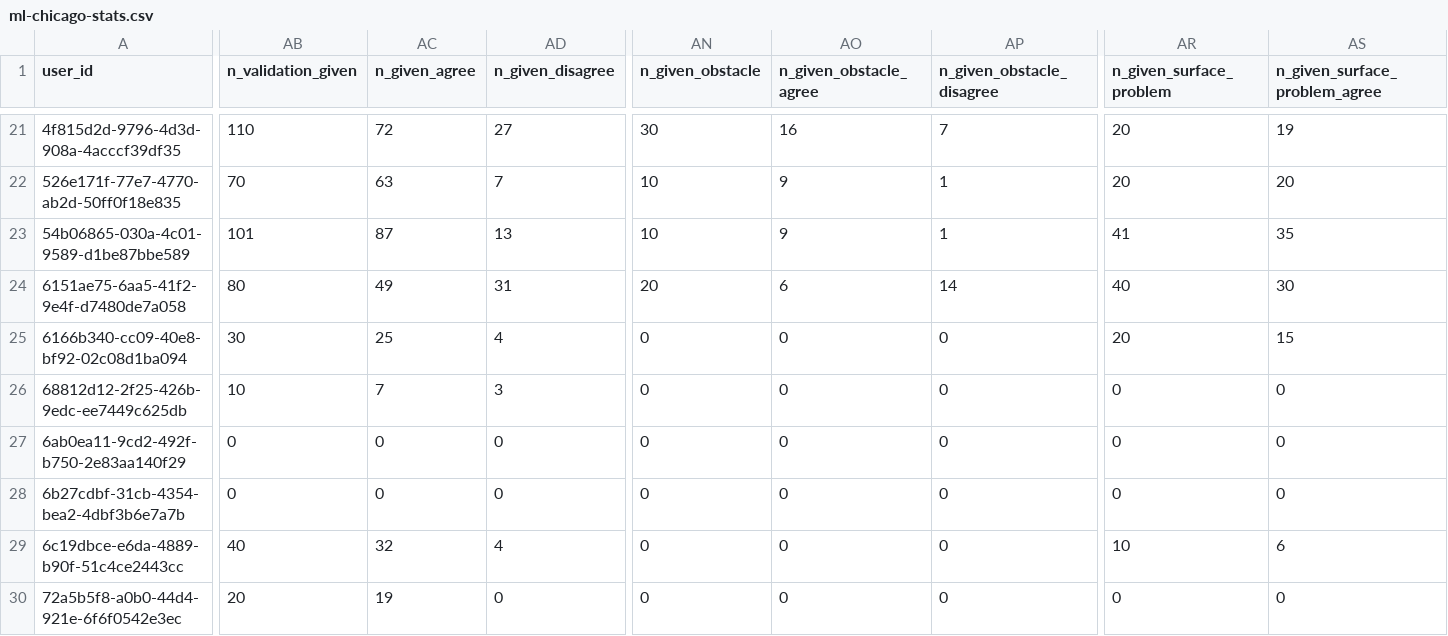
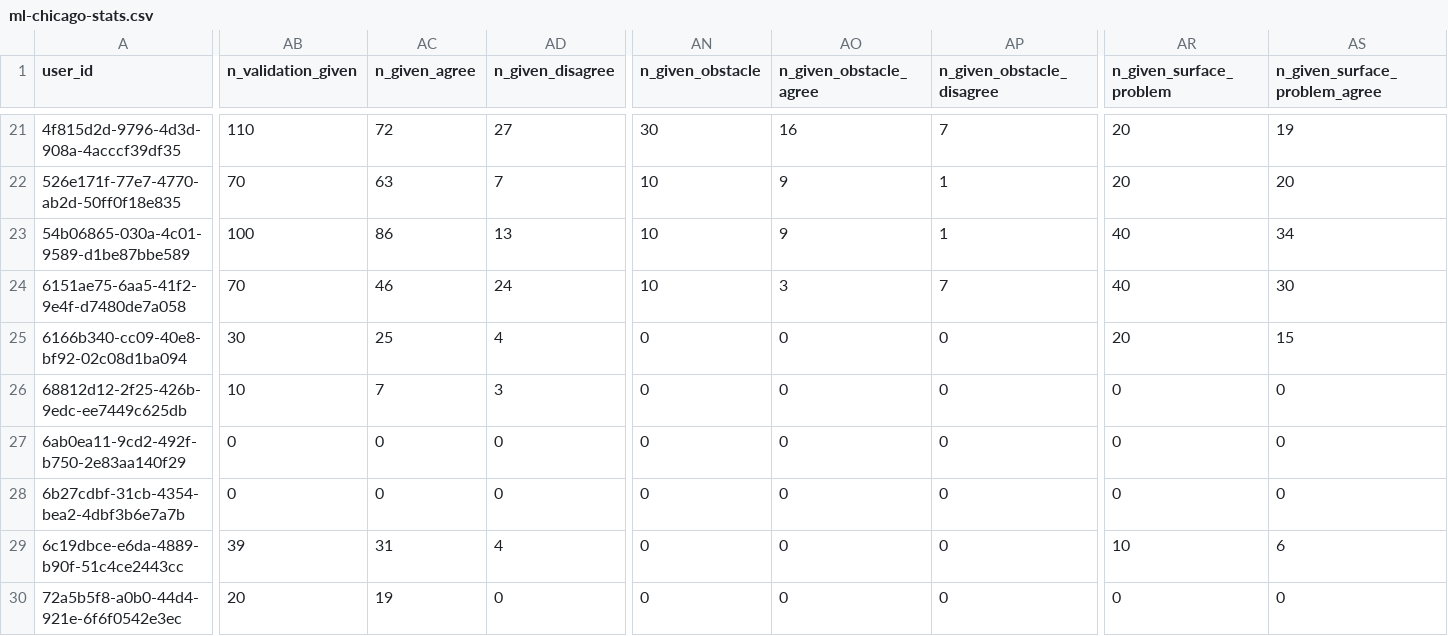
Before and after one commit to ProjectSidewalk/sidewalk-quality-analysis, a CSV file: data/ml-chicago-stats.csv, drawn as a sheet; only a part is shown, gaps mark what is left out; the diff covers the shown part only; the diff names each change by its address in the sheet, - before the commit and + after, or states it on an @@ line.

```diff
--- a/data/ml-chicago-stats.csv
+++ b/data/ml-chicago-stats.csv
-AB23 (n_validation_given): 101
+AB23 (n_validation_given): 100
-AC23 (n_given_agree): 87
+AC23 (n_given_agree): 86
-AR23 (n_given_surface_problem): 41
+AR23 (n_given_surface_problem): 40
-AS23 (n_given_surface_problem_agree): 35
+AS23 (n_given_surface_problem_agree): 34
-AB24 (n_validation_given): 80
+AB24 (n_validation_given): 70
-AC24 (n_given_agree): 49
+AC24 (n_given_agree): 46
-AD24 (n_given_disagree): 31
+AD24 (n_given_disagree): 24
-AN24 (n_given_obstacle): 20
+AN24 (n_given_obstacle): 10
-AO24 (n_given_obstacle_agree): 6
+AO24 (n_given_obstacle_agree): 3
-AP24 (n_given_obstacle_disagree): 14
+AP24 (n_given_obstacle_disagree): 7
-AB29 (n_validation_given): 40
+AB29 (n_validation_given): 39
-AC29 (n_given_agree): 32
+AC29 (n_given_agree): 31
```
Also changed, not shown: 125 edited cells elsewhere in this file, data/ml-cdmx-stats.csv, data/ml-columbus-stats.csv, 3 other files.
